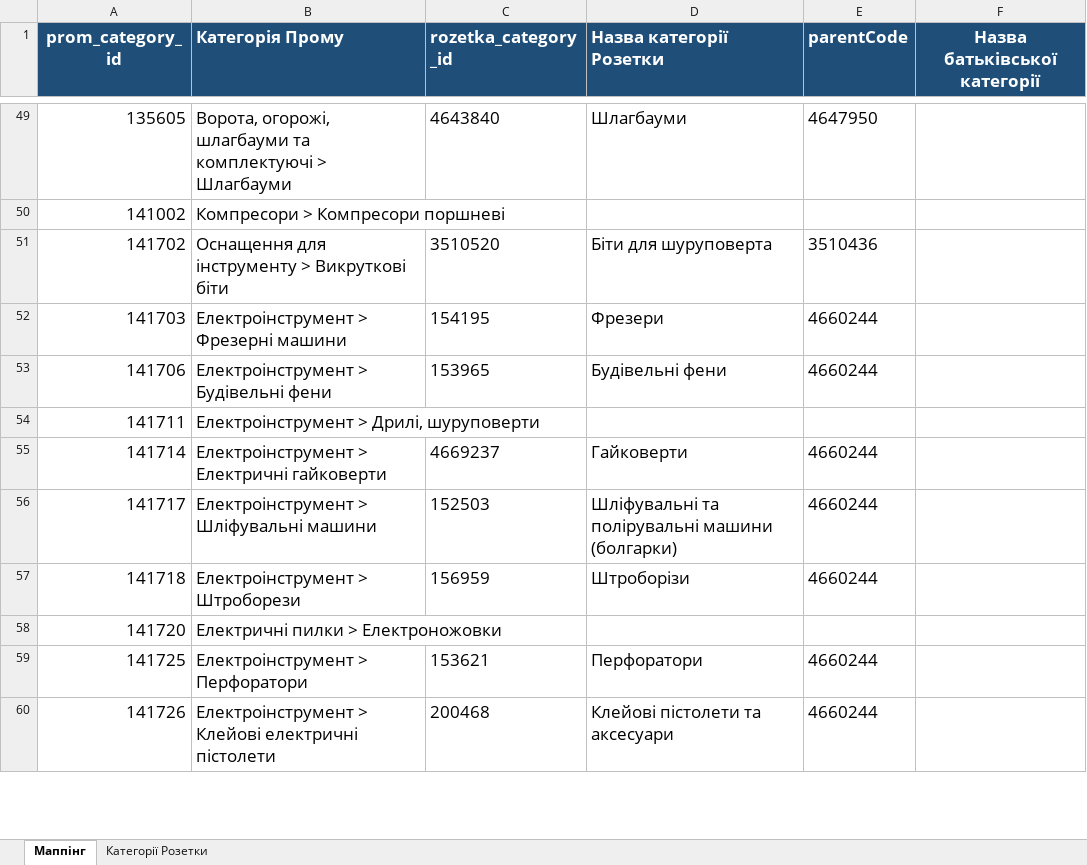
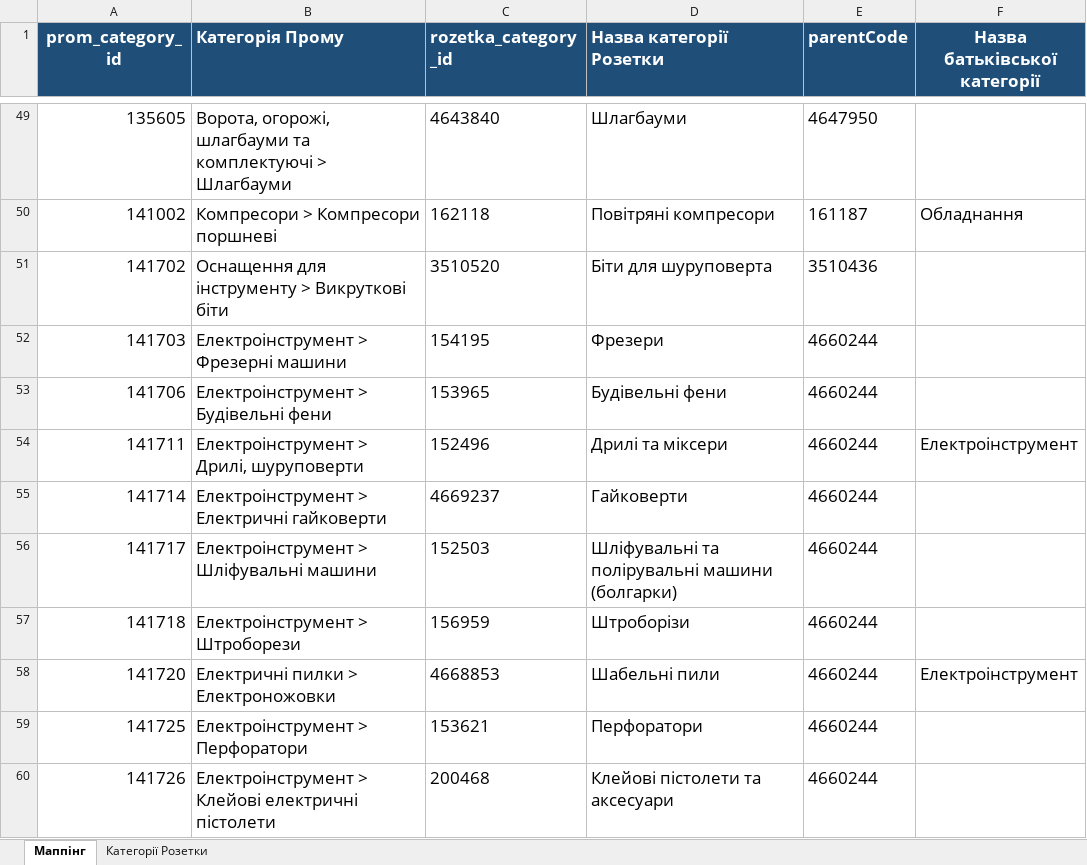
Before and after one commit to oniks98/price-feed-pipeline, an Excel workbook: data/markets/rozetka_mappings.xlsx, sheet Маппінг, drawn as a sheet; only a part is shown, gaps mark what is left out; values as stored, in another font and other column widths than the file's, no borders; the diff covers the shown part only; the diff names each change by its address in the sheet, - before the commit and + after, or states it on an @@ line.

```diff
--- a/data/markets/rozetka_mappings.xlsx (sheet Маппінг)
+++ b/data/markets/rozetka_mappings.xlsx (sheet Маппінг)
-C50 (rozetka_category_id): (empty)
+C50 (rozetka_category_id): 162118
-D50 (Назва категорії Розетки): (empty)
+D50 (Назва категорії Розетки): Повітряні компресори
-E50 (parentCode): (empty)
+E50 (parentCode): 161187
-F50 (Назва батьківської категорії): (empty)
+F50 (Назва батьківської категорії): Обладнання
-C54 (rozetka_category_id): (empty)
+C54 (rozetka_category_id): 152496
-D54 (Назва категорії Розетки): (empty)
+D54 (Назва категорії Розетки): Дрилі та міксери
-E54 (parentCode): (empty)
+E54 (parentCode): 4660244
-F54 (Назва батьківської категорії): (empty)
+F54 (Назва батьківської категорії): Електроінструмент
-C58 (rozetka_category_id): (empty)
+C58 (rozetka_category_id): 4668853
-D58 (Назва категорії Розетки): (empty)
+D58 (Назва категорії Розетки): Шабельні пили
-E58 (parentCode): (empty)
+E58 (parentCode): 4660244
-F58 (Назва батьківської категорії): (empty)
+F58 (Назва батьківської категорії): Електроінструмент
```
Also changed, not shown: 2 added rows and 568 edited cells elsewhere in this sheet, data/markets/epicenter_royalty.xlsx, data/markets/mappings.xlsx, 11 other files.
